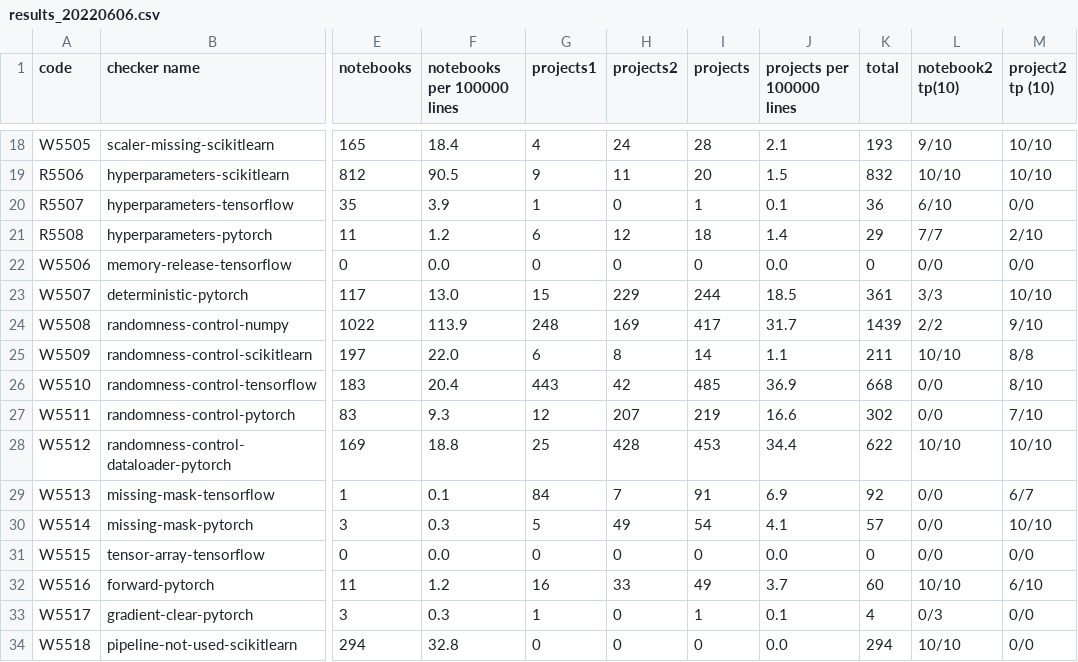
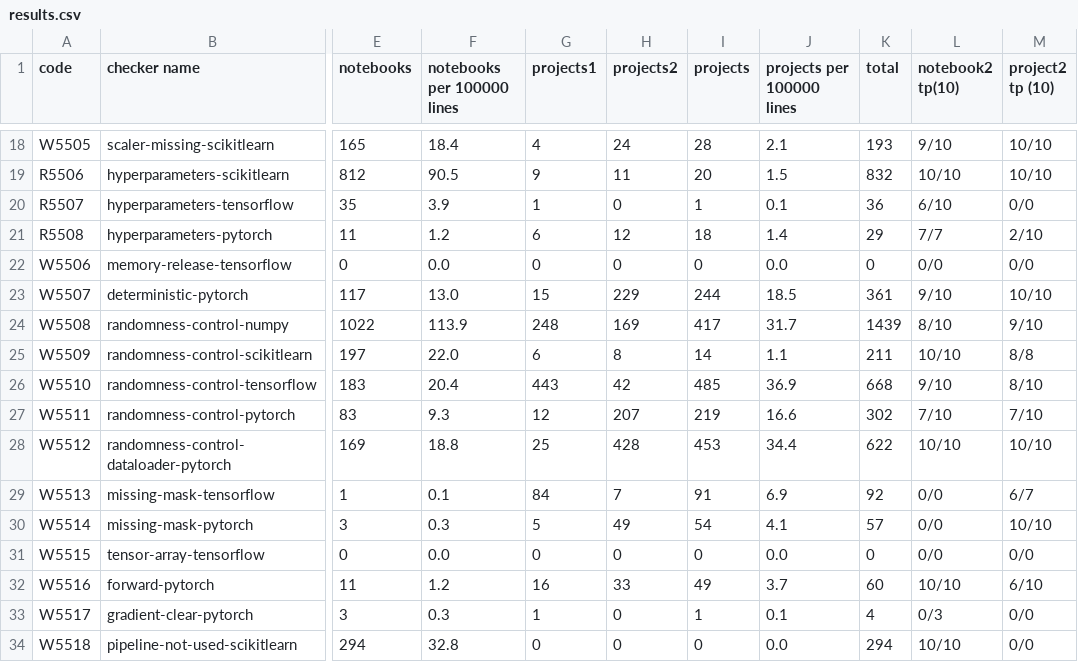
Before and after one commit to Hynn01/dslinter-experiments, a CSV file: results/results.csv (was results/results_20220606.csv), drawn as a sheet; only a part is shown, gaps mark what is left out; the diff names each change by its address in the sheet, - before the commit and + after, or states it on an @@ line.

Commit message:
update the results

```diff
--- a/results/results_20220606.csv
+++ b/results/results.csv
-L23 (notebook2 tp(10)): 3/3
+L23 (notebook2 tp(10)): 9/10
-L24 (notebook2 tp(10)): 2/2
+L24 (notebook2 tp(10)): 8/10
-L26 (notebook2 tp(10)): 0/0
+L26 (notebook2 tp(10)): 9/10
-L27 (notebook2 tp(10)): 0/0
+L27 (notebook2 tp(10)): 7/10
```
Also changed, not shown: results/results_tp.csv, 40 other files.
